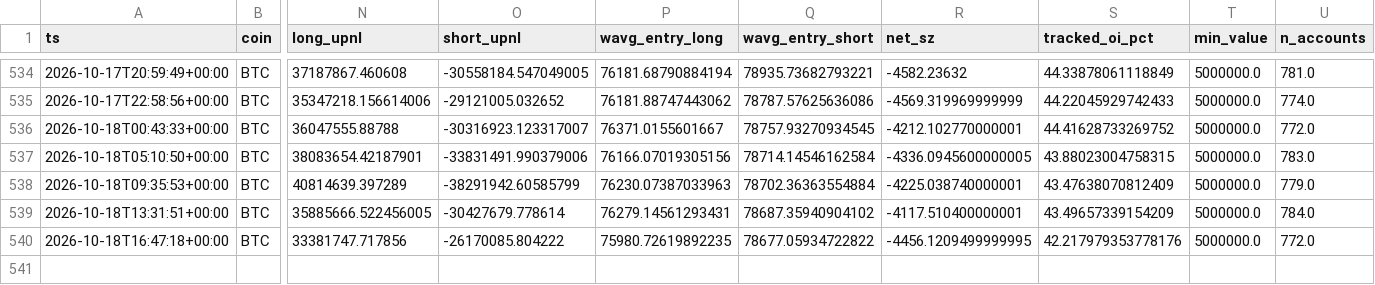
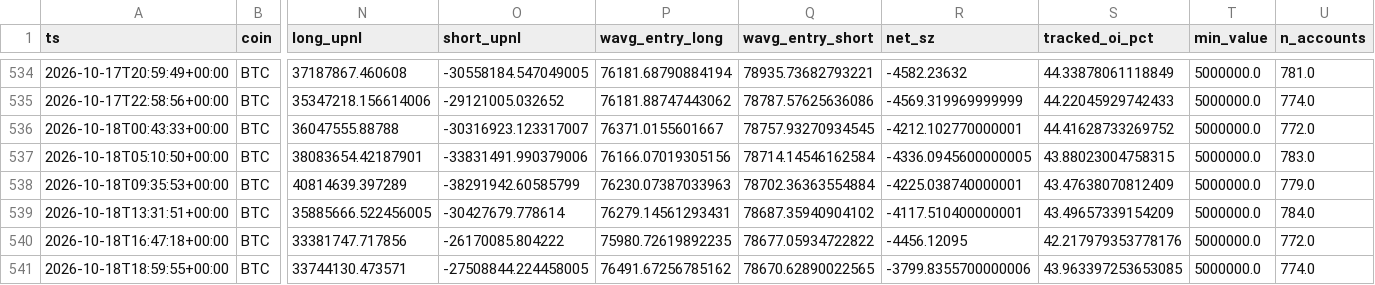
Before and after one commit to usa519831-tech/hl-whale-tracker, a CSV file: data/agg_BTC.csv, drawn as a sheet; only a part is shown, gaps mark what is left out; rows hold the shown columns only; the diff names each change by its address in the sheet, - before the commit and + after, or states it on an @@ line.

```diff
--- a/data/agg_BTC.csv
+++ b/data/agg_BTC.csv
-R540 (net_sz): -4456.1209499999995
+R540 (net_sz): -4456.12095
+row 541: 2026-10-18T18:59:55+00:00 | BTC | 33744130.473571 | -27508844.224458005 | 76491.67256785162 | 78670.62890022565 | -3799.8355700000006 | 43.963397253653085 | 5000000.0 | 774.0
```
Also changed, not shown: data/agg_ETH.csv, data/agg_SOL.csv, 7 other files.
